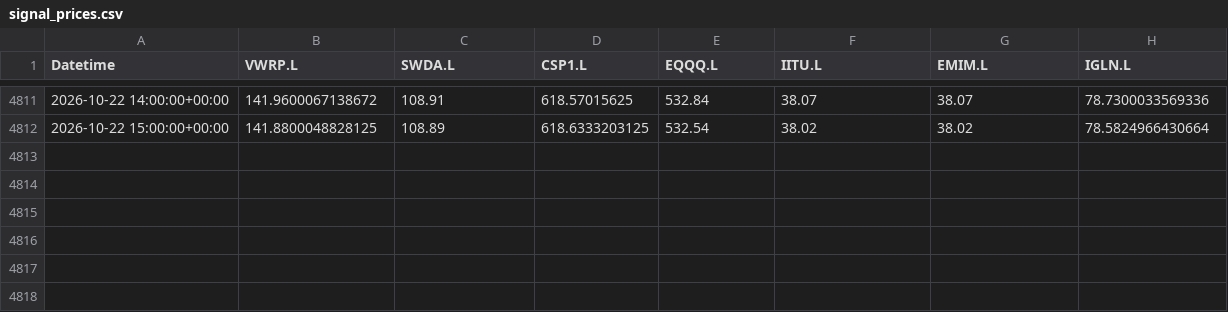
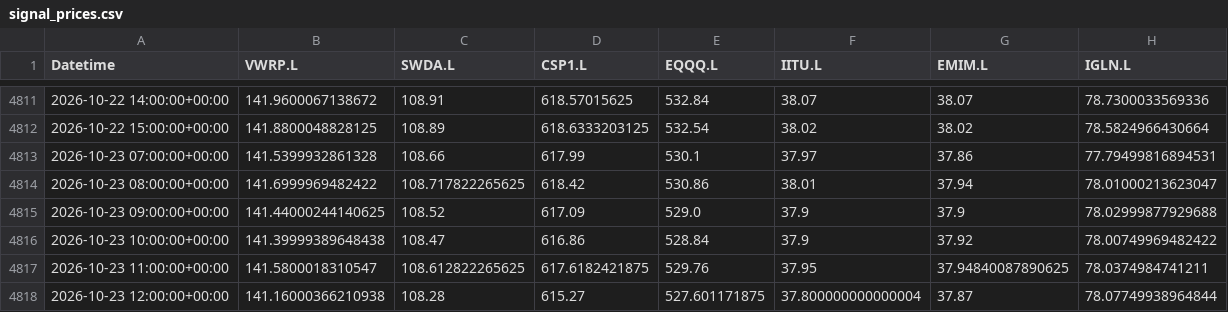
Before and after one commit to zpwhryv5gt-create/Momentum-trader, a CSV file: paper/signal_prices.csv, drawn as a sheet; only a part is shown, gaps mark what is left out; the diff names each change by its address in the sheet, - before the commit and + after, or states it on an @@ line.

Commit message:
Record audited V8 paper run

```diff
--- a/paper/signal_prices.csv
+++ b/paper/signal_prices.csv
+row 4813: 2026-10-23 07:00:00+00:00 | 141.5399932861328 | 108.66 | 617.99 | 530.1 | 37.97 | 37.86 | 77.79499816894531
+row 4814: 2026-10-23 08:00:00+00:00 | 141.6999969482422 | 108.717822265625 | 618.42 | 530.86 | 38.01 | 37.94 | 78.01000213623047
+row 4815: 2026-10-23 09:00:00+00:00 | 141.44000244140625 | 108.52 | 617.09 | 529.0 | 37.9 | 37.9 | 78.02999877929688
+row 4816: 2026-10-23 10:00:00+00:00 | 141.39999389648438 | 108.47 | 616.86 | 528.84 | 37.9 | 37.92 | 78.00749969482422
+row 4817: 2026-10-23 11:00:00+00:00 | 141.5800018310547 | 108.612822265625 | 617.6182421875 | 529.76 | 37.95 | 37.94840087890625 | 78.0374984741211
+row 4818: 2026-10-23 12:00:00+00:00 | 141.16000366210938 | 108.28 | 615.27 | 527.601171875 | 37.800000000000004 | 37.87 | 78.07749938964844
```
Also changed, not shown: paper/daily.csv, paper/valuations.csv, 3 other files.
